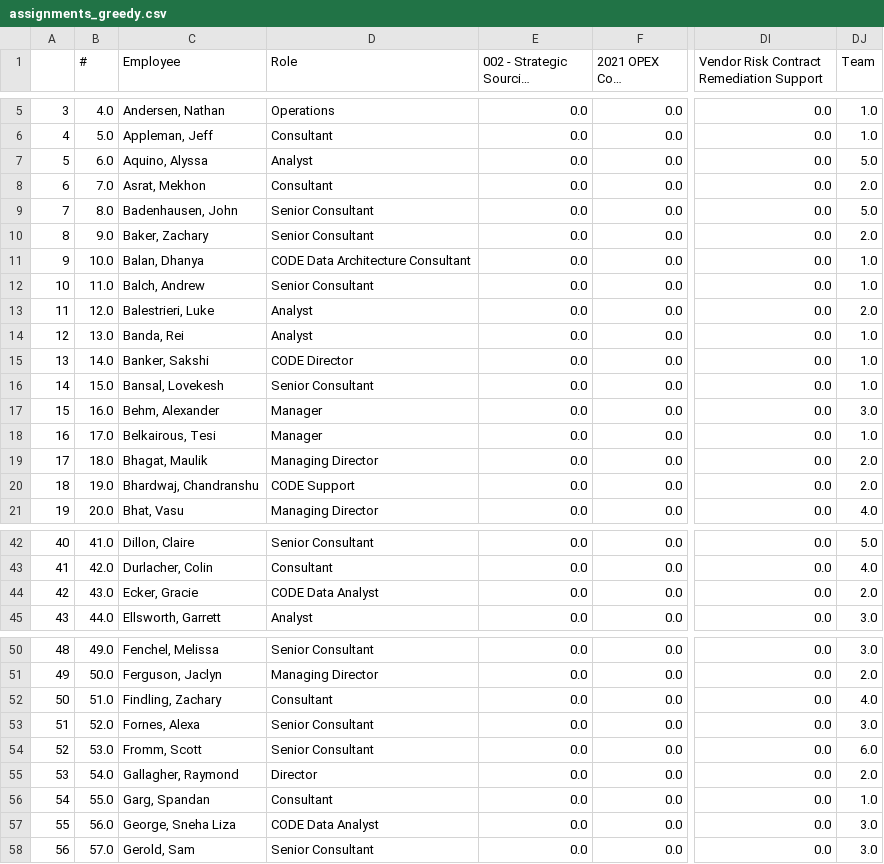
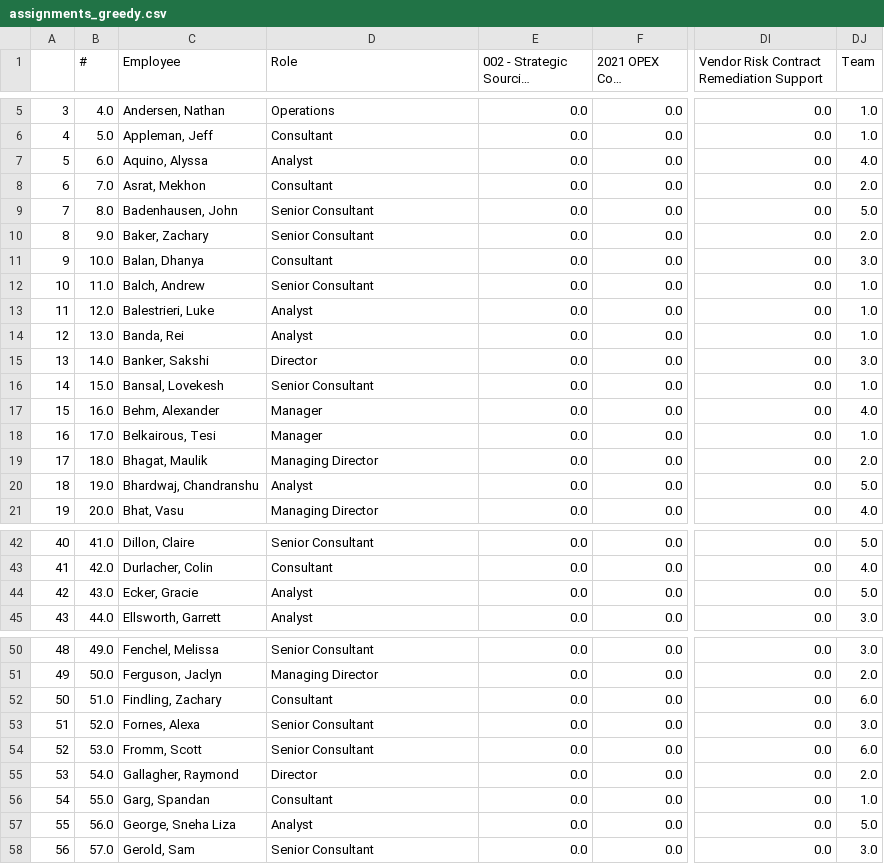
Before and after one commit to amanichopra/aarete, a CSV file: Staff Clustering/assignments_greedy.csv, drawn as a sheet; only a part is shown, gaps mark what is left out; long unchanged cells end in …; the diff covers the shown part only; the diff names each change by its address in the sheet, - before the commit and + after, or states it on an @@ line.

```diff
--- a/Staff Clustering/assignments_greedy.csv
+++ b/Staff Clustering/assignments_greedy.csv
-DJ7 (Team): 5.0
+DJ7 (Team): 4.0
-D11 (Role): CODE Data Architecture Consultant
+D11 (Role): Consultant
-DJ11 (Team): 1.0
+DJ11 (Team): 3.0
-DJ13 (Team): 2.0
+DJ13 (Team): 1.0
-D15 (Role): CODE Director
+D15 (Role): Director
-DJ15 (Team): 1.0
+DJ15 (Team): 3.0
-DJ17 (Team): 3.0
+DJ17 (Team): 4.0
-D20 (Role): CODE Support
+D20 (Role): Analyst
-DJ20 (Team): 2.0
+DJ20 (Team): 5.0
-D44 (Role): CODE Data Analyst
+D44 (Role): Analyst
-DJ44 (Team): 2.0
+DJ44 (Team): 5.0
-DJ52 (Team): 4.0
+DJ52 (Team): 6.0
-D57 (Role): CODE Data Analyst
+D57 (Role): Analyst
-DJ57 (Team): 3.0
+DJ57 (Team): 5.0
```
Also changed, not shown: 58 edited cells elsewhere in this file, 11 other files.
